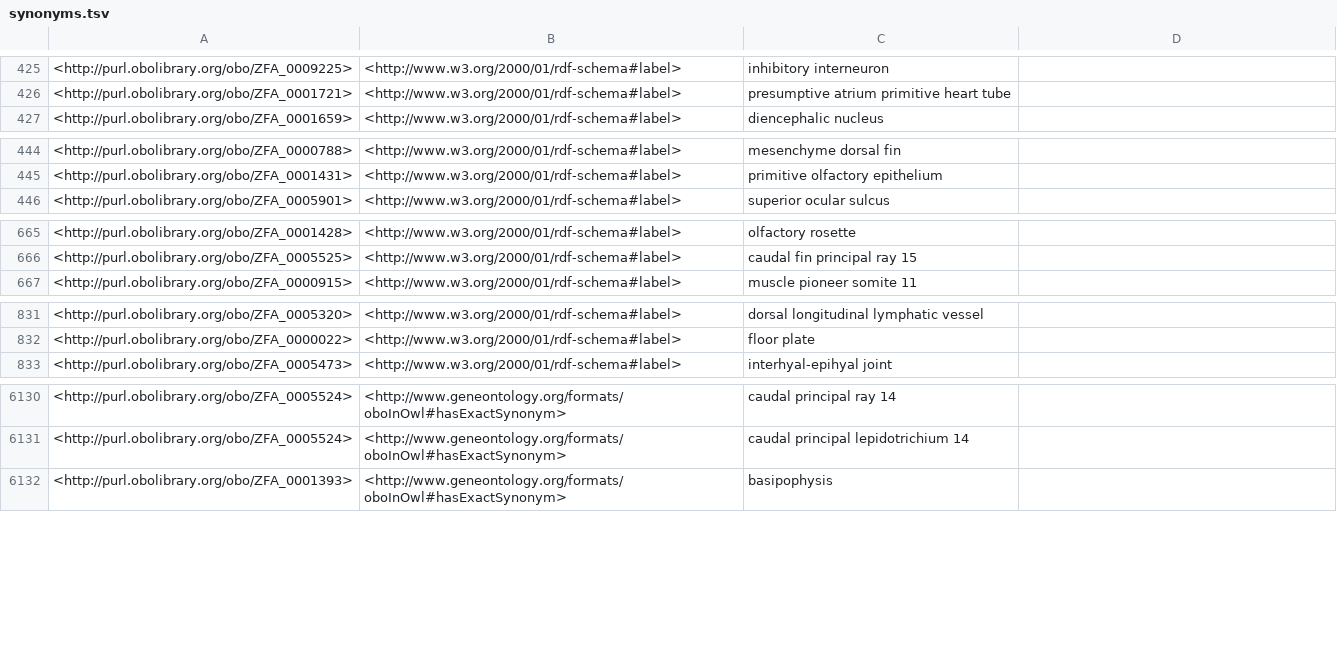
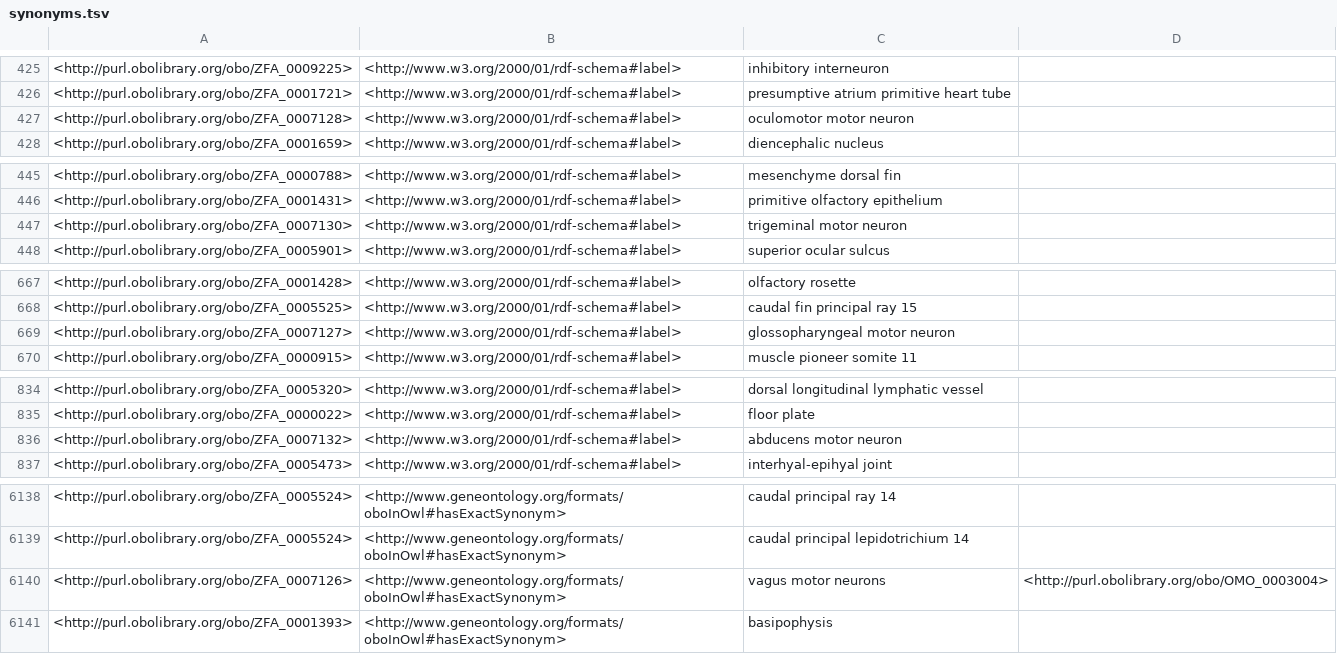
Before and after one commit to ZFIN/zebrafish-anatomical-ontology, a TSV file: src/ontology/reports/synonyms.tsv, drawn as a sheet; only a part is shown, gaps mark what is left out; the diff covers the shown part only; the diff names each change by its address in the sheet, - before the commit and + after, or states it on an @@ line.

```diff
--- a/src/ontology/reports/synonyms.tsv
+++ b/src/ontology/reports/synonyms.tsv
+row 427: <http://purl.obolibrary.org/obo/ZFA_0007128> | <http://www.w3.org/2000/01/rdf-schema#label> | oculomotor motor neuron
+row 447: <http://purl.obolibrary.org/obo/ZFA_0007130> | <http://www.w3.org/2000/01/rdf-schema#label> | trigeminal motor neuron
+row 669: <http://purl.obolibrary.org/obo/ZFA_0007127> | <http://www.w3.org/2000/01/rdf-schema#label> | glossopharyngeal motor neuron
+row 836: <http://purl.obolibrary.org/obo/ZFA_0007132> | <http://www.w3.org/2000/01/rdf-schema#label> | abducens motor neuron
+row 6140: <http://purl.obolibrary.org/obo/ZFA_0007126> | <http://www.geneontology.org/formats/oboInOwl#hasExactSynonym> | vagus motor neurons | <http://purl.obolibrary.org/obo/OMO_0003004>
```
Also changed, not shown: 4 added rows and 3 moved rows elsewhere in this file, src/ontology/reports/basic-report.tsv, 24 other files.
